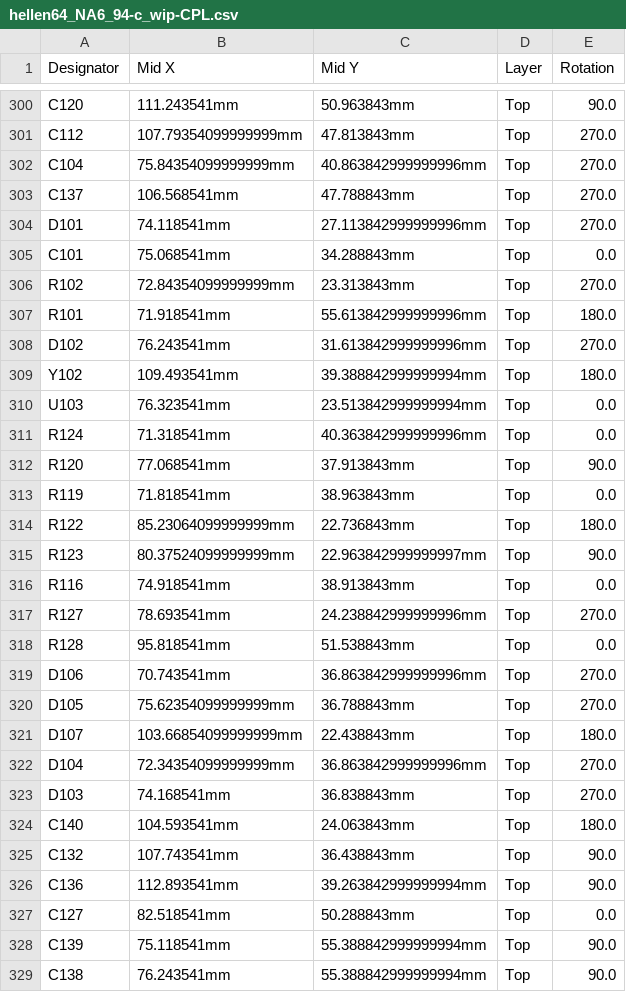
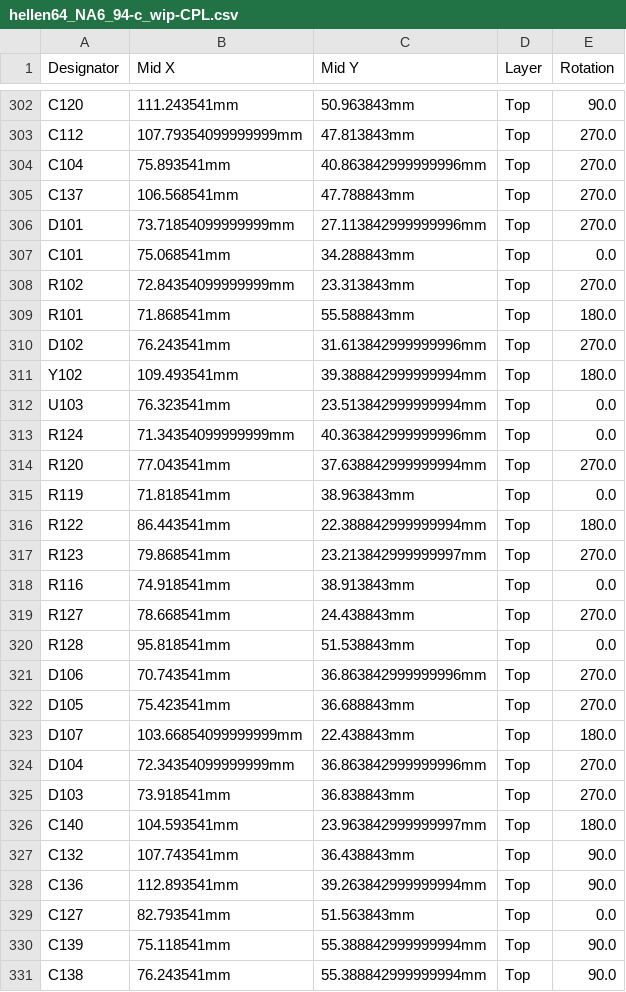
Before and after one commit to rusefi/hellen-miata-NA6, a CSV file: boards/hellen64_NA6_94-c_wip/board/hellen64_NA6_94-c_wip-CPL.csv, drawn as a sheet; only a part is shown, gaps mark what is left out; the diff covers the shown part only.

```diff
--- a/boards/hellen64_NA6_94-c_wip/board/hellen64_NA6_94-c_wip-CPL.csv
+++ b/boards/hellen64_NA6_94-c_wip/board/hellen64_NA6_94-c_wip-CPL.csv
@@ -301,8 +303,8 @@ C120,111.243541mm,50.963843mm,Top,90.0
 C112,107.79354099999999mm,47.813843mm,Top,270.0
-C104,75.84354099999999mm,40.863842999999996mm,Top,270.0
+C104,75.893541mm,40.863842999999996mm,Top,270.0
 C137,106.568541mm,47.788843mm,Top,270.0
-D101,74.118541mm,27.113842999999996mm,Top,270.0
+D101,73.71854099999999mm,27.113842999999996mm,Top,270.0
 C101,75.068541mm,34.288843mm,Top,0.0
 R102,72.84354099999999mm,23.313843mm,Top,270.0
-R101,71.918541mm,55.613842999999996mm,Top,180.0
+R101,71.868541mm,55.588843mm,Top,180.0
 D102,76.243541mm,31.613842999999996mm,Top,270.0
@@ -310,19 +312,19 @@ Y102,109.493541mm,39.388842999999994mm,Top,180.0
 U103,76.323541mm,23.513842999999994mm,Top,0.0
-R124,71.318541mm,40.363842999999996mm,Top,0.0
-R120,77.068541mm,37.913843mm,Top,90.0
+R124,71.34354099999999mm,40.363842999999996mm,Top,0.0
+R120,77.043541mm,37.638842999999994mm,Top,270.0
 R119,71.818541mm,38.963843mm,Top,0.0
-R122,85.23064099999999mm,22.736843mm,Top,180.0
-R123,80.37524099999999mm,22.963842999999997mm,Top,90.0
+R122,86.443541mm,22.388842999999994mm,Top,180.0
+R123,79.868541mm,23.213842999999997mm,Top,270.0
 R116,74.918541mm,38.913843mm,Top,0.0
-R127,78.693541mm,24.238842999999996mm,Top,270.0
+R127,78.668541mm,24.438843mm,Top,270.0
 R128,95.818541mm,51.538843mm,Top,0.0
 D106,70.743541mm,36.863842999999996mm,Top,270.0
-D105,75.62354099999999mm,36.788843mm,Top,270.0
+D105,75.423541mm,36.688843mm,Top,270.0
 D107,103.66854099999999mm,22.438843mm,Top,180.0
 D104,72.34354099999999mm,36.863842999999996mm,Top,270.0
-D103,74.168541mm,36.838843mm,Top,270.0
-C140,104.593541mm,24.063843mm,Top,180.0
+D103,73.918541mm,36.838843mm,Top,270.0
+C140,104.593541mm,23.963842999999997mm,Top,180.0
 C132,107.743541mm,36.438843mm,Top,90.0
 C136,112.893541mm,39.263842999999994mm,Top,90.0
-C127,82.518541mm,50.288843mm,Top,0.0
+C127,82.793541mm,51.563843mm,Top,0.0
 C139,75.118541mm,55.388842999999994mm,Top,90.0
```
Also changed, not shown: 4 added rows, 1 removed row, 1 moved row and 40 edited cells elsewhere in this file, boards/hellen64_NA6_94-c_wip/board/hellen64_NA6_94-c_wip-BOM.csv, boards/hellen64_NA6_94-c_wip/frame/64_NA6_94-BOM.csv, 29 other files.
